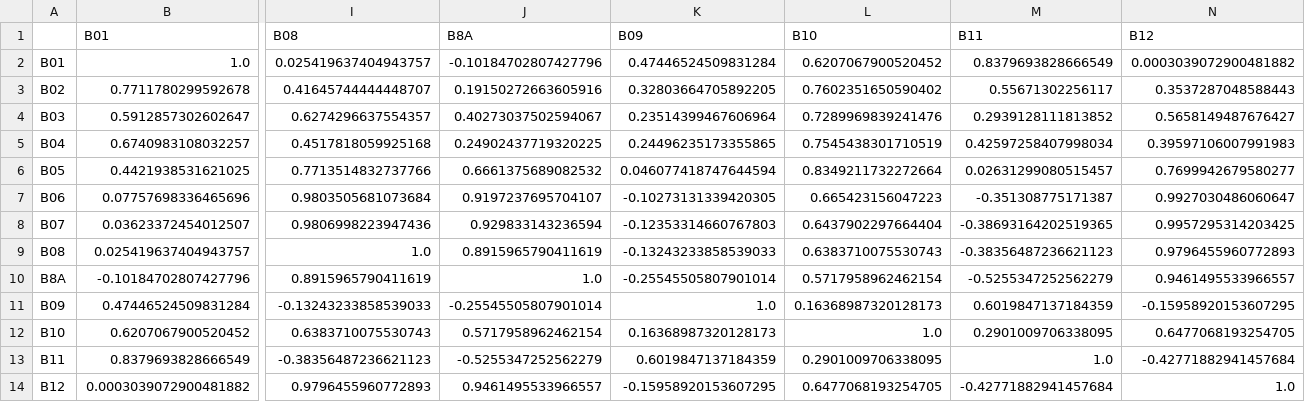
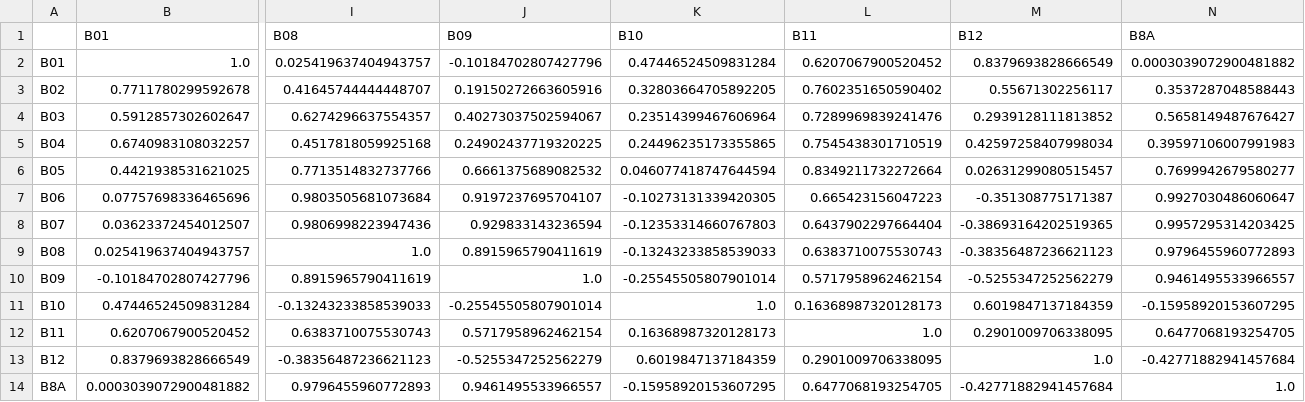
Before and after one commit to RamezHesham8706/satellite_empty, a CSV file: reports/tables/sample_band_correlation.csv, drawn as a sheet; only a part is shown, gaps mark what is left out; the diff names each change by its address in the sheet, - before the commit and + after, or states it on an @@ line.

```diff
--- a/reports/tables/sample_band_correlation.csv
+++ b/reports/tables/sample_band_correlation.csv
-J1: B8A
+J1: B09
-K1: B09
+K1: B10
-L1: B10
+L1: B11
-M1: B11
+M1: B12
-N1: B12
+N1: B8A
-A10: B8A
+A10: B09
-A11: B09
+A11: B10
-A12: B10
+A12: B11
-A13: B11
+A13: B12
-A14: B12
+A14: B8A
```
Also changed, not shown: reports/tables/eda_summary.csv, reports/tables/mean_spectral_signatures.csv, 18 other files.
